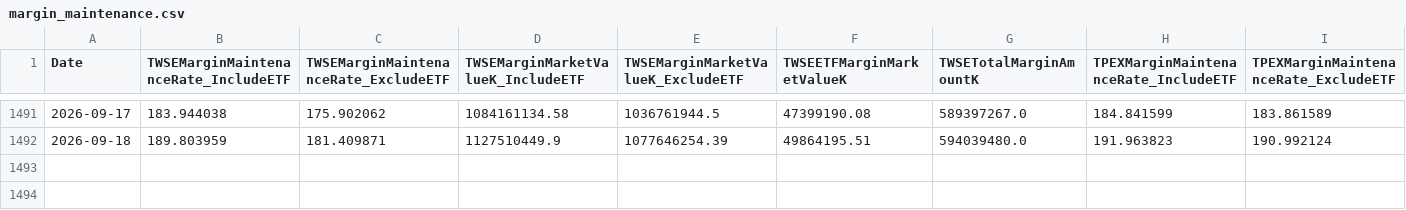
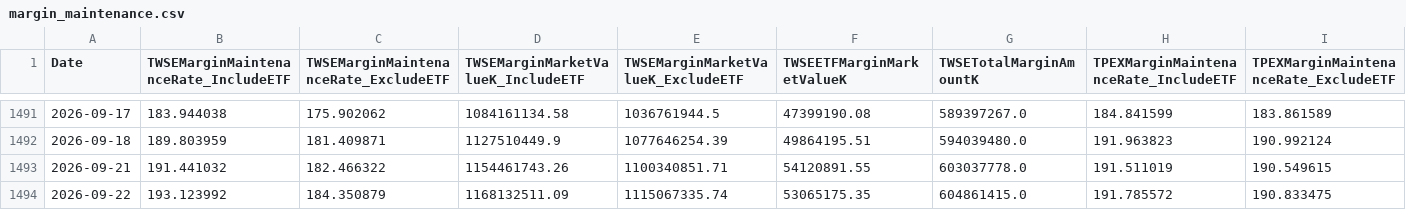
Before and after one commit to dylanlu0604-dot/taiwan-margin-maintenance-rate, a CSV file: data/margin_maintenance.csv, drawn as a sheet; only a part is shown, gaps mark what is left out; rows hold the shown columns only; the diff names each change by its address in the sheet, - before the commit and + after, or states it on an @@ line.

```diff
--- a/data/margin_maintenance.csv
+++ b/data/margin_maintenance.csv
+row 1493: 2026-09-21 | 191.441032 | 182.466322 | 1154461743.26 | 1100340851.71 | 54120891.55 | 603037778.0 | 191.511019 | 190.549615
+row 1494: 2026-09-22 | 193.123992 | 184.350879 | 1168132511.09 | 1115067335.74 | 53065175.35 | 604861415.0 | 191.785572 | 190.833475
```
